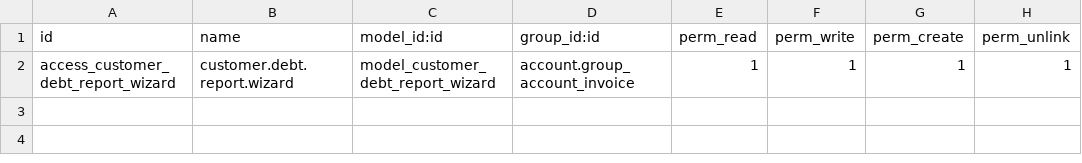
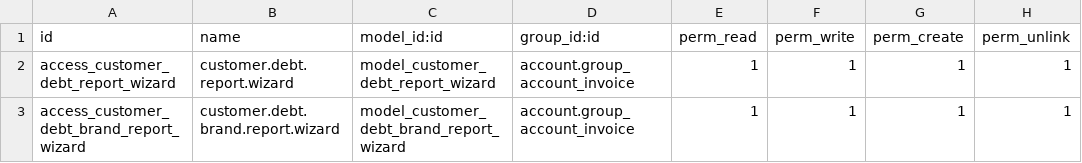
Before and after one commit to hamdy-developer/Speed_ART18, a CSV file: customer_debt_monthly_report/security/ir.model.access.csv, drawn as a sheet; the diff names each change by its address in the sheet, - before the commit and + after, or states it on an @@ line.

Commit message:
[ADD] Customer Debt Brand Report Wizard & XLSX logic

```diff
--- a/customer_debt_monthly_report/security/ir.model.access.csv
+++ b/customer_debt_monthly_report/security/ir.model.access.csv
+row 3: access_customer_debt_brand_report_wizard | customer.debt.brand.report.wizard | model_customer_debt_brand_report_wizard | account.group_account_invoice | 1 | 1 | 1 | 1
```
Also changed, not shown: 7 other files.
